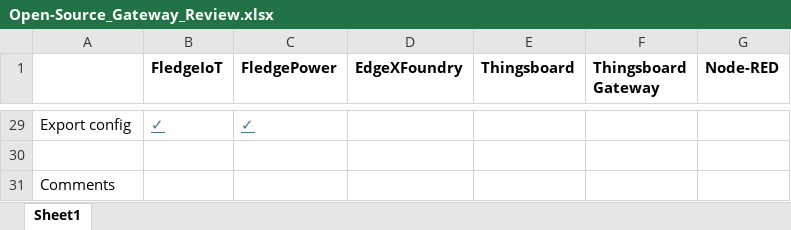
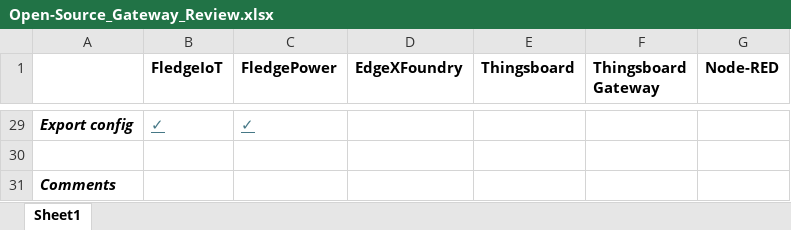
Before and after one commit to OrxaGridMicroservices/comms_gateway, an Excel workbook: Open-Source_Gateway_Review.xlsx, sheet Sheet1, drawn as a sheet; only a part is shown, gaps mark what is left out; values as stored, in another font and other column widths than the file's, no borders; the diff covers the shown part only; the diff names each change by its address in the sheet, - before the commit and + after, or states it on an @@ line.

```diff
--- a/Open-Source_Gateway_Review.xlsx (sheet Sheet1)
+++ b/Open-Source_Gateway_Review.xlsx (sheet Sheet1)
@@ A29 bold: off → on, italic: off → on @@
@@ A31 bold: off → on, italic: off → on @@
```
Also changed, not shown: 10 edited cells and cell formats elsewhere in this sheet.
